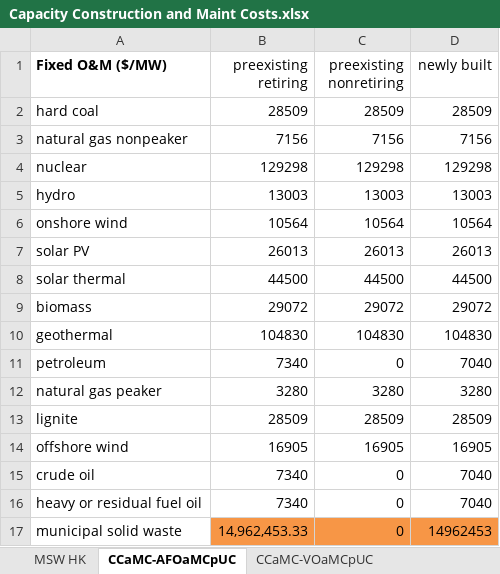
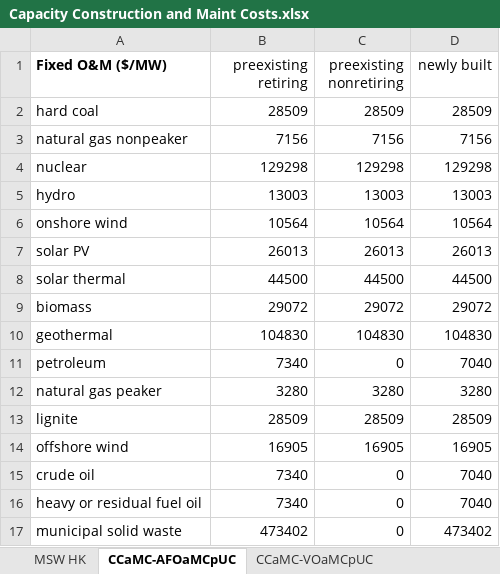
Before and after one commit to EnergyInnovation/eps-hongkong, an Excel workbook: InputData/elec/CCaMC/Capacity Construction and Maint Costs.xlsx, sheet CCaMC-AFOaMCpUC, drawn as a sheet; values as stored, in another font and other column widths than the file's, no borders; the diff names each change by its address in the sheet, - before the commit and + after, or states it on an @@ line.

```diff
--- a/InputData/elec/CCaMC/Capacity Construction and Maint Costs.xlsx (sheet CCaMC-AFOaMCpUC)
+++ b/InputData/elec/CCaMC/Capacity Construction and Maint Costs.xlsx (sheet CCaMC-AFOaMCpUC)
-B17 (preexisting retiring): 14,962,453.33
+B17 (preexisting retiring): 473402
-B17:D17 fill: #F79646
+B17:D17 fill: none
-D17 (newly built): 14962453
+D17 (newly built): 473402
```
Also changed, not shown: sheet MSW HK, sheet CCaMC-BCCpUC, sheet CCaMC-VOaMCpUC, sheet About, sheet O&M Share, charts or pictures, 3 other files.
